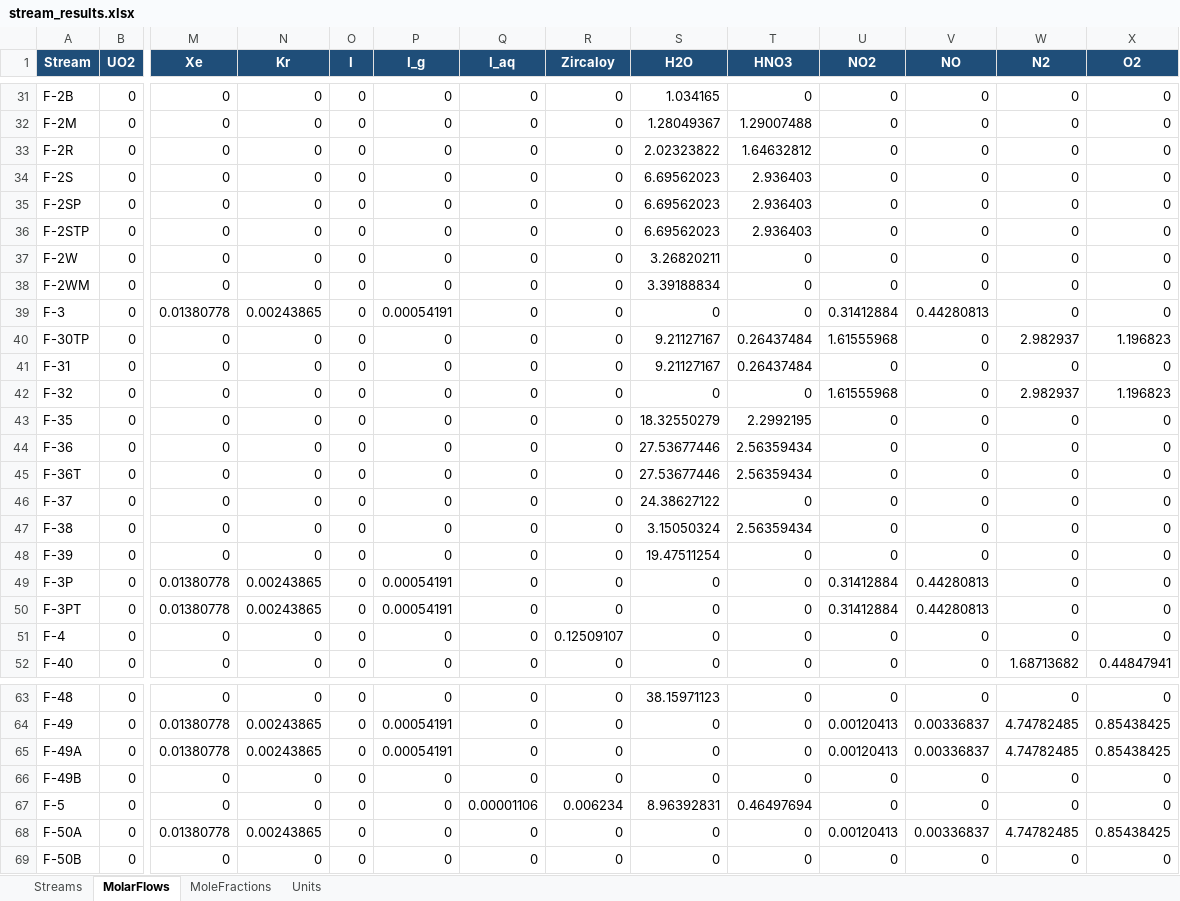
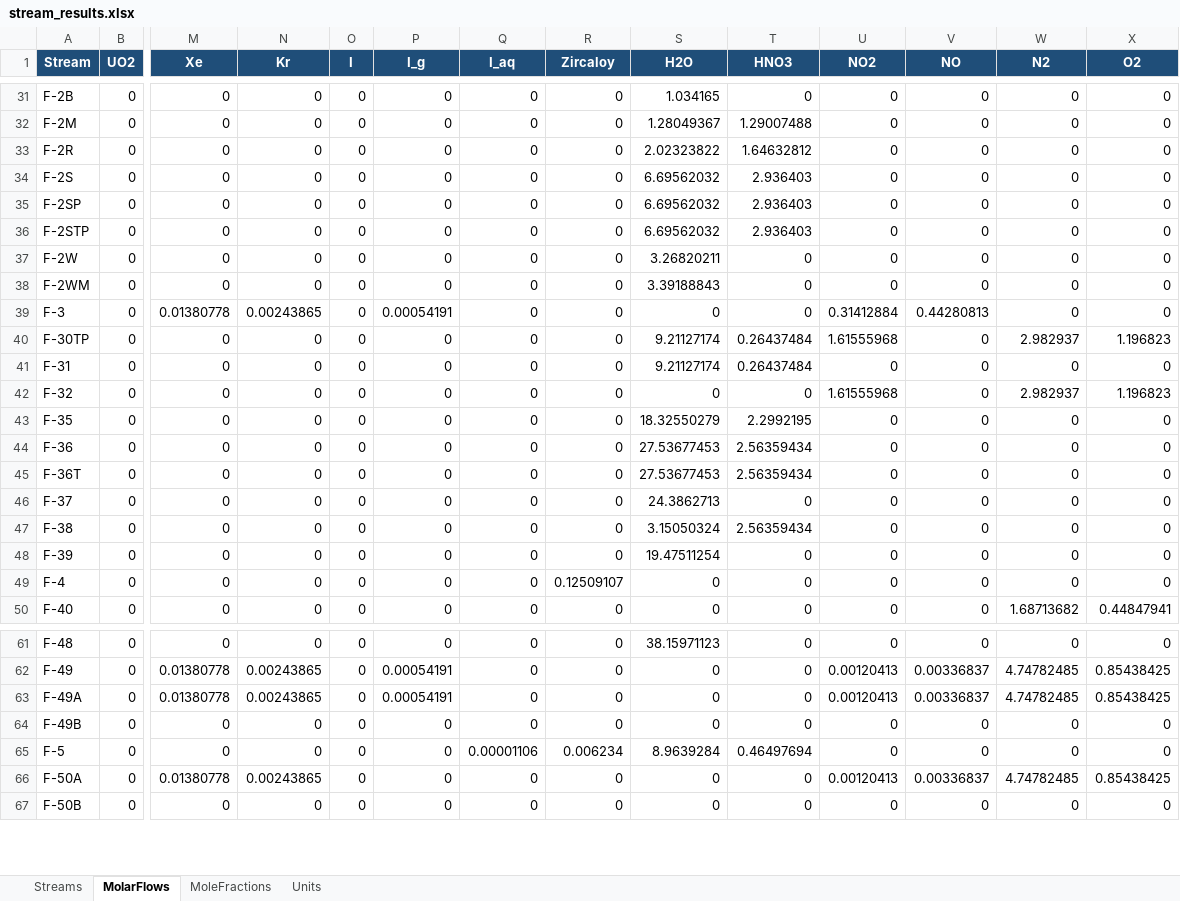
Before and after one commit to cweston112/Flowsheeting-FYD-project, an Excel workbook: process_sim/results/stream_results.xlsx, sheet MolarFlows, drawn as a sheet; only a part is shown, gaps mark what is left out; values as stored, in another font and other column widths than the file's, no borders; removed rows and columns are numbered as before the commit, all else as after; rows hold the shown columns only; the diff covers the shown part only; the diff names each change by its address in the sheet, - before the commit and + after, or states it on an @@ line.

```diff
--- a/process_sim/results/stream_results.xlsx (sheet MolarFlows)
+++ b/process_sim/results/stream_results.xlsx (sheet MolarFlows)
-S34:S36 (H2O): 6.69562023
+S34:S36 (H2O): 6.69562032
-S38 (H2O): 3.39188834
+S38 (H2O): 3.39188843
-S40:S41 (H2O): 9.21127167
+S40:S41 (H2O): 9.21127174
-S44:S45 (H2O): 27.53677446
+S44:S45 (H2O): 27.53677453
-S46 (H2O): 24.38627122
+S46 (H2O): 24.3862713
-row 49: F-3P | 0 | 0.01380778 | 0.00243865 | 0 | 0.00054191 | 0 | 0 | 0 | 0 | 0.31412884 | 0.44280813 | 0 | 0
-row 50: F-3PT | 0 | 0.01380778 | 0.00243865 | 0 | 0.00054191 | 0 | 0 | 0 | 0 | 0.31412884 | 0.44280813 | 0 | 0
-S65 (H2O): 8.96392831
+S65 (H2O): 8.9639284
```
Also changed, not shown: 59 edited cells elsewhere in this sheet, sheet MoleFractions, sheet Streams, sheet Units, 3 other files.
